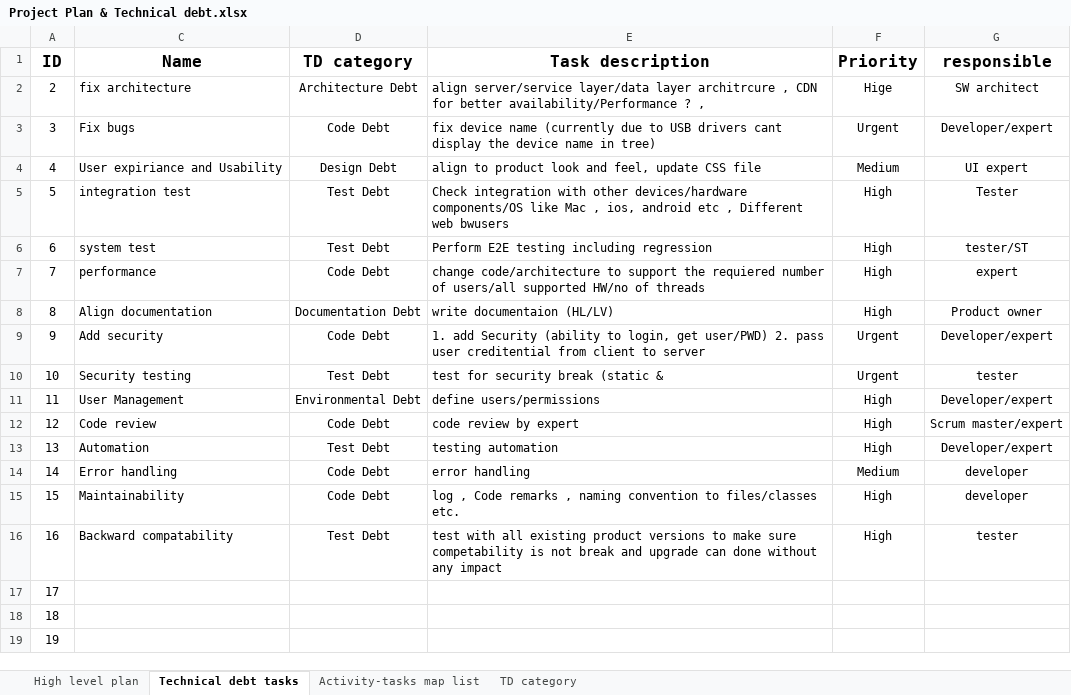
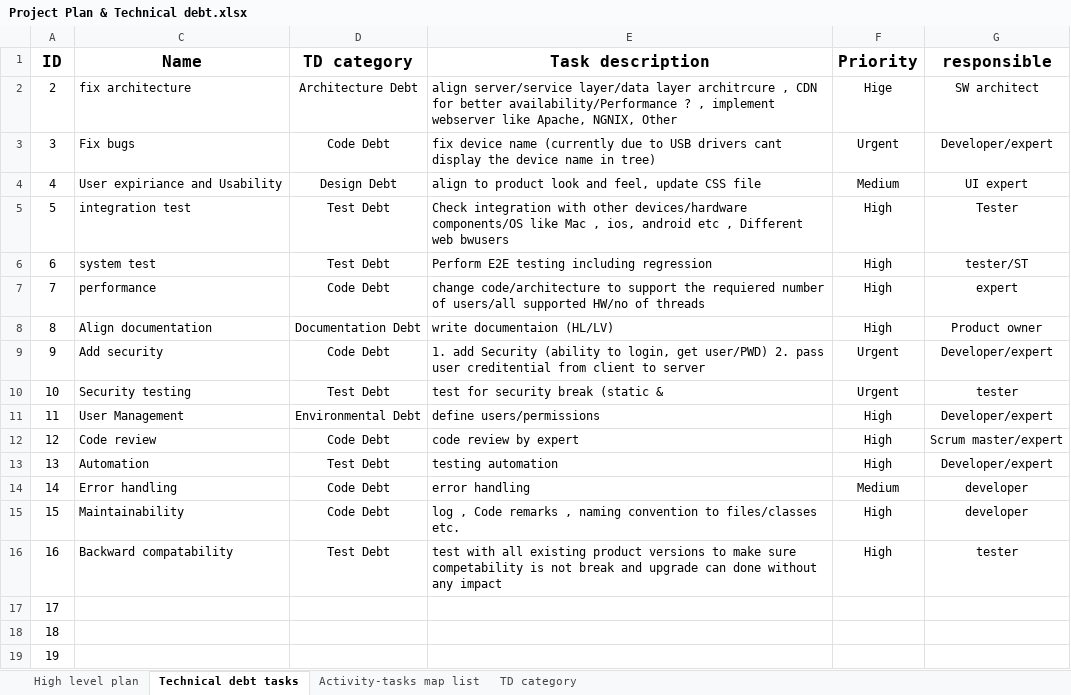
Before and after one commit to yehudada/MCETest, an Excel workbook: Project Plan & Technical debt.xlsx, sheet Technical debt tasks, drawn as a sheet; values as stored, in another font and other column widths than the file's, no borders; the diff names each change by its address in the sheet, - before the commit and + after, or states it on an @@ line.

Commit message:
Add files via upload

```diff
--- a/Project Plan & Technical debt.xlsx (sheet Technical debt tasks)
+++ b/Project Plan & Technical debt.xlsx (sheet Technical debt tasks)
-E2 (Task description): …? ,
+E2 (Task description): …? , implement webserver like Apache, NGNIX, Other
```
